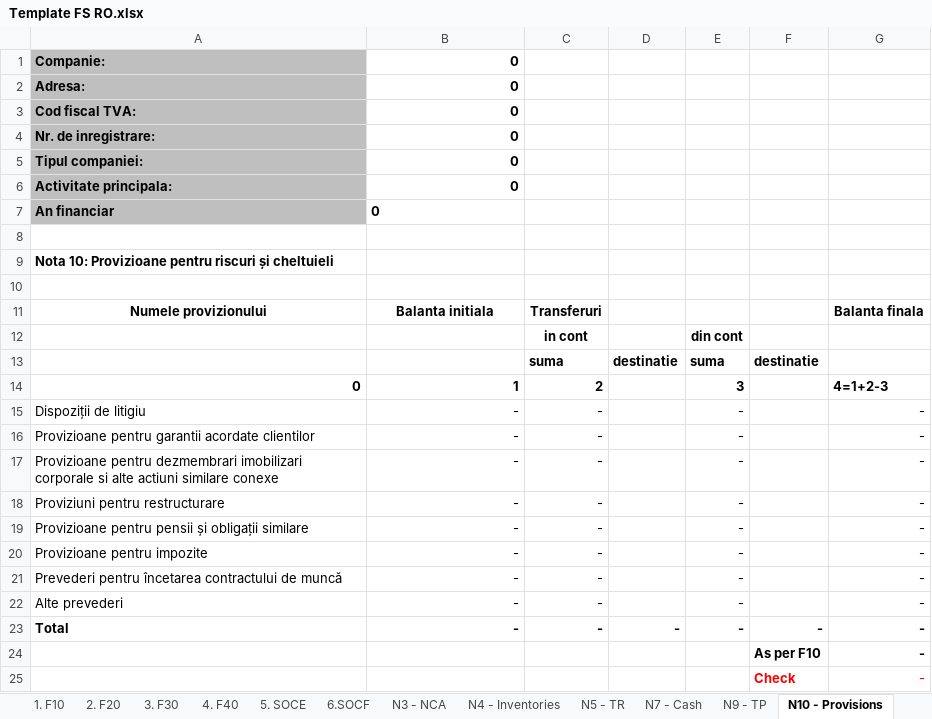
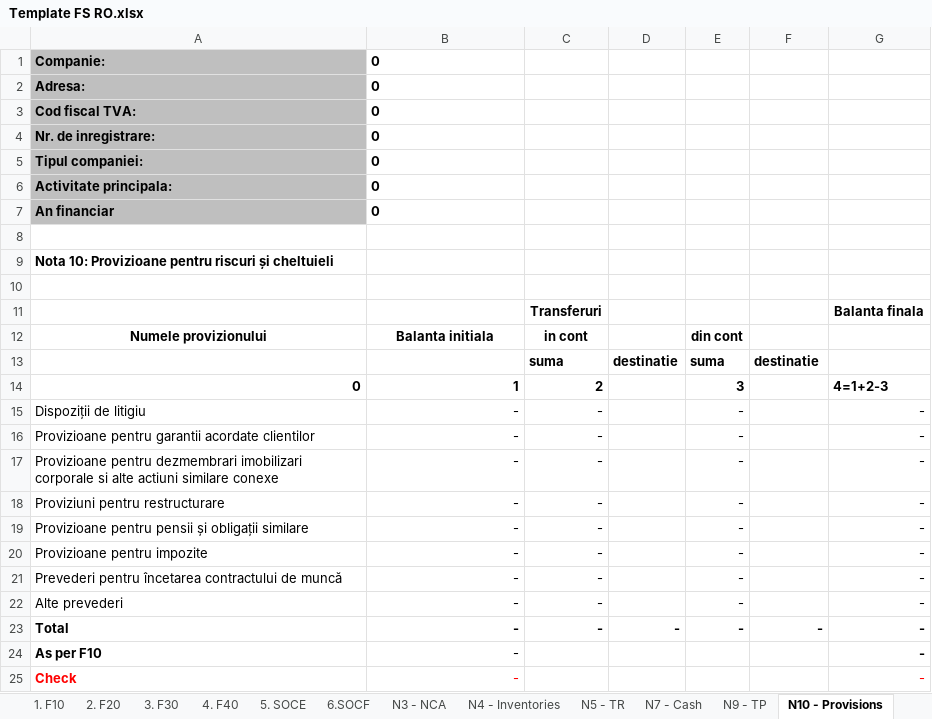
Before and after one commit to GTRDIGITAL/FSBotMirus, an Excel workbook: exceltemp/Template FS RO.xlsx, sheet N10 - Provisions, drawn as a sheet; values as stored, in another font and other column widths than the file's, no borders; removed rows and columns are numbered as before the commit, all else as after; the diff names each change by its address in the sheet, - before the commit and + after, or states it on an @@ line.

```diff
--- a/exceltemp/Template FS RO.xlsx (sheet N10 - Provisions)
+++ b/exceltemp/Template FS RO.xlsx (sheet N10 - Provisions)
-B1:B6 alignment: right
+B1:B6 alignment: left
+row 11:  |  | Transferuri |  |  |  | Balanta finala
-C12: Transferuri
+C12: in cont
-E12: (empty)
+E12: din cont
-G12: Balanta finala
+G12: (empty)
-row 12:  |  | in cont |  | din cont
-row 24:  |  |  |  |  | As per F10 | -
-row 25:  |  |  |  |  | Check | -
+row 24: As per F10 | - |  |  |  |  | -
+row 25: Check | - |  |  |  |  | -
```
Also changed, not shown: sheet 4. F40, sheet 1. F10, sheet 2. F20, sheet 6.SOCF, sheet 5. SOCE, sheet N9 - TP, 8 more sheets, other sheet tabs, formulas that keep their value, hidden cells, exceltemp/SF Entitati mici_EN.xlsx, exceltemp/SF Entitati mici_RO.xlsx, 4 other files.
